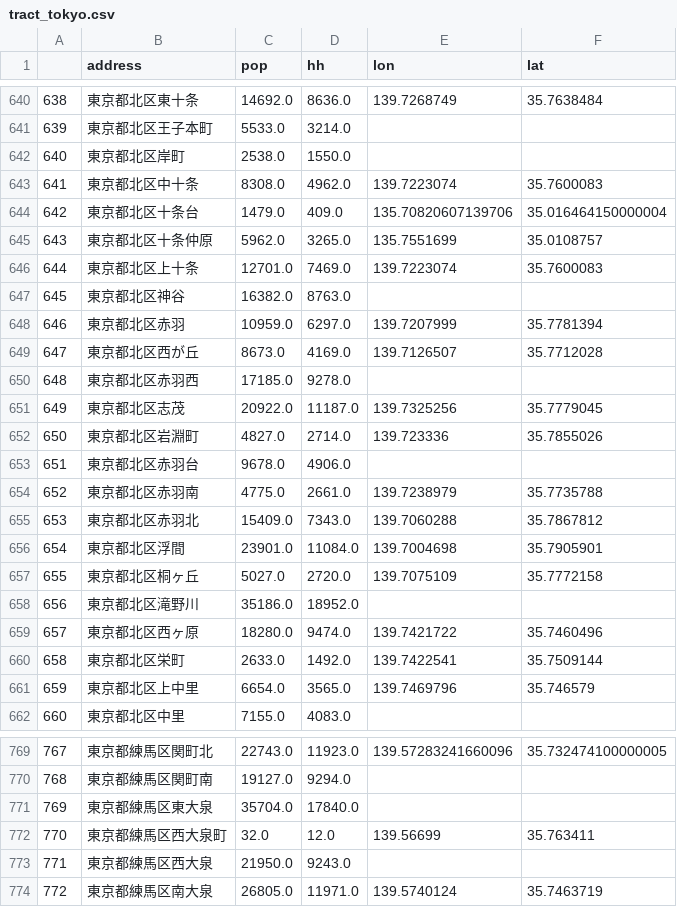
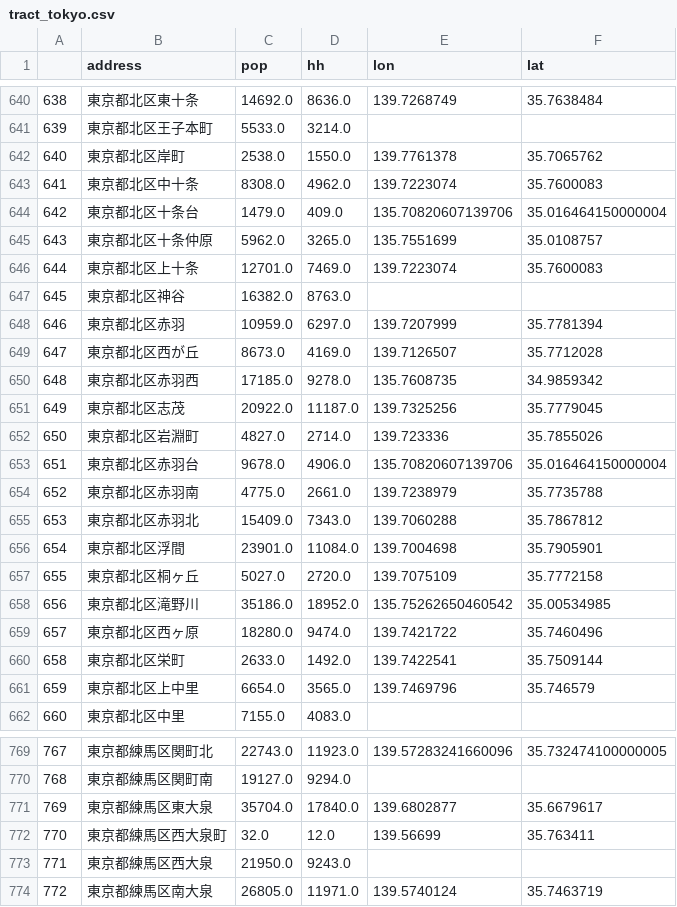
Before and after one commit to yimurayimura/GIS-Final-Project, a CSV file: tract_tokyo.csv, drawn as a sheet; only a part is shown, gaps mark what is left out; the diff names each change by its address in the sheet, - before the commit and + after, or states it on an @@ line.

Commit message:
Add files via upload

```diff
--- a/tract_tokyo.csv
+++ b/tract_tokyo.csv
-E642 (lon): (empty)
+E642 (lon): 139.7761378
-F642 (lat): (empty)
+F642 (lat): 35.7065762
-E650 (lon): (empty)
+E650 (lon): 135.7608735
-F650 (lat): (empty)
+F650 (lat): 34.9859342
-E653 (lon): (empty)
+E653 (lon): 135.70820607139706
-F653 (lat): (empty)
+F653 (lat): 35.016464150000004
-E658 (lon): (empty)
+E658 (lon): 135.75262650460542
-F658 (lat): (empty)
+F658 (lat): 35.00534985
-E771 (lon): (empty)
+E771 (lon): 139.6802877
-F771 (lat): (empty)
+F771 (lat): 35.6679617
```
